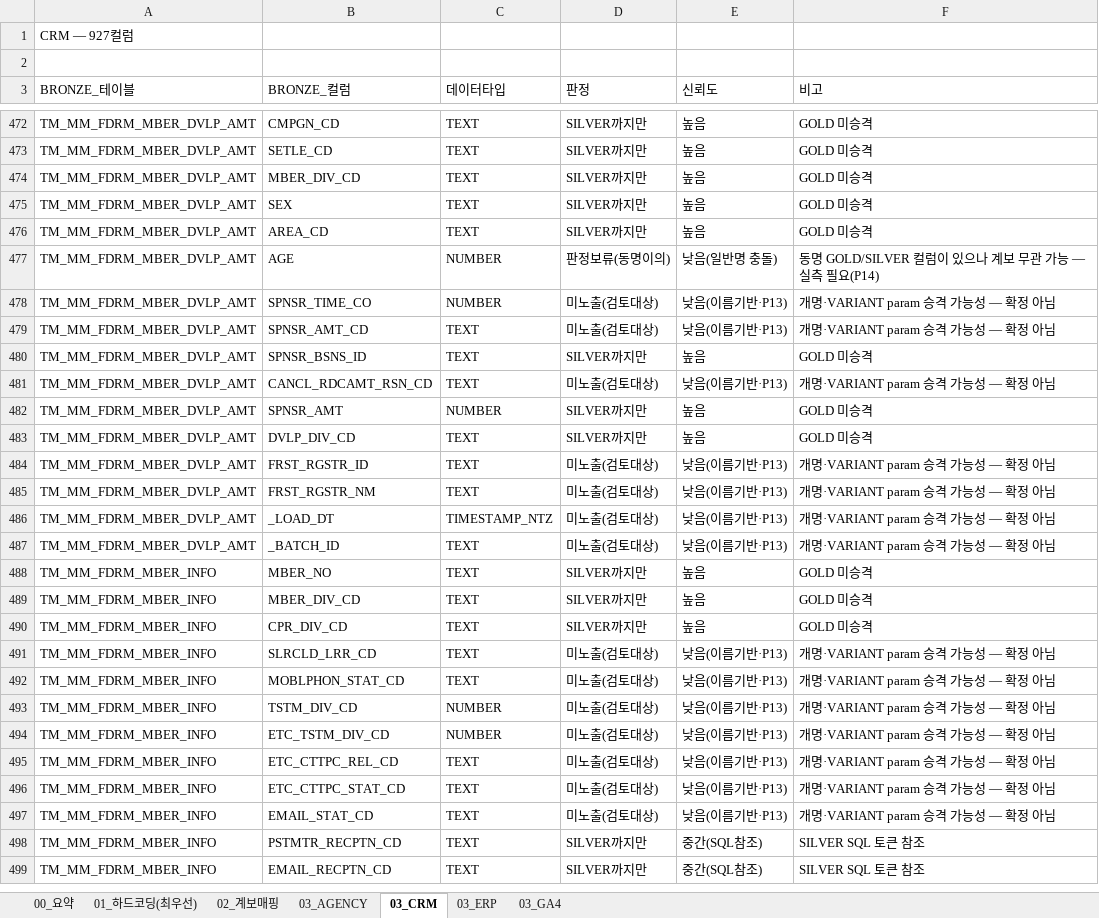
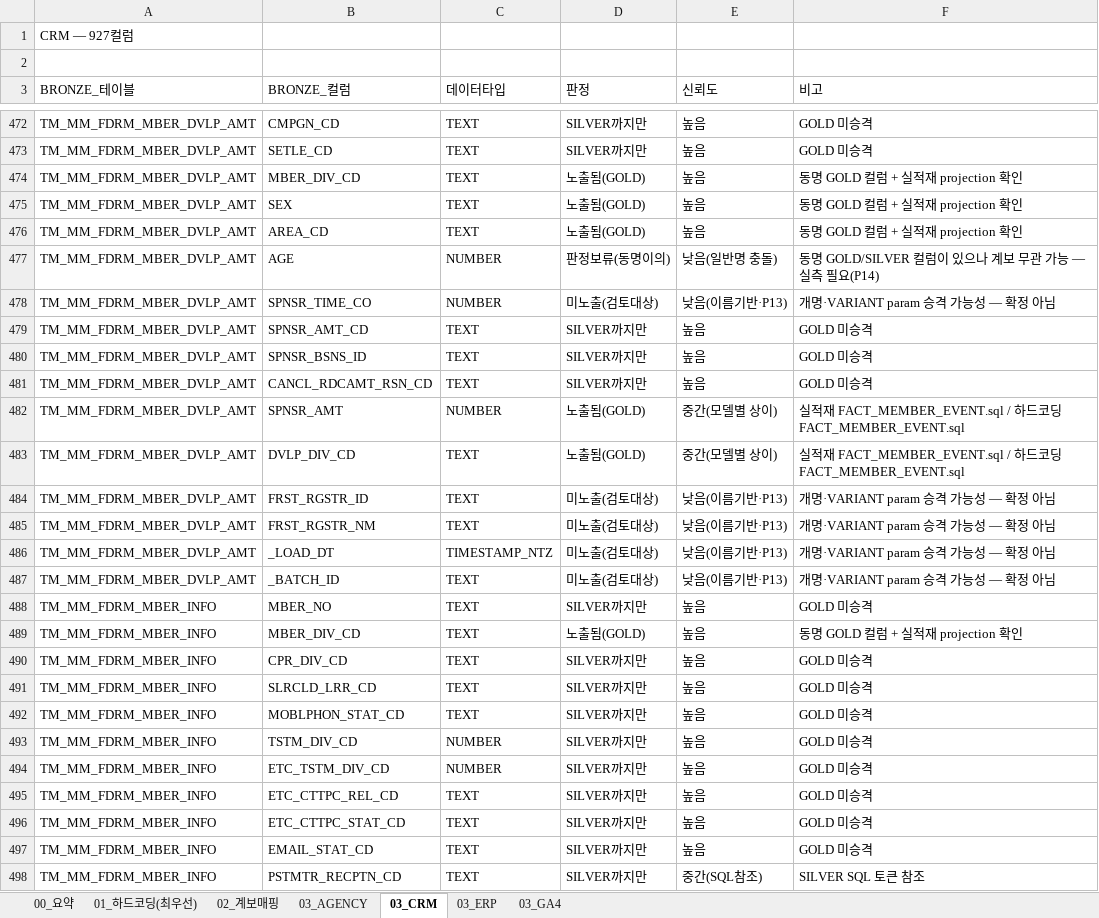
Before and after one commit to cih0802/snowflake_files, an Excel workbook: 30_output_share/06_BRONZE노출감사.xlsx, sheet 03_CRM, drawn as a sheet; only a part is shown, gaps mark what is left out; the shorter side is filled out with more unchanged rows; values as stored, in another font and other column widths than the file's, no cell formats; the diff covers the shown part only; the diff names each change by its address in the sheet, - before the commit and + after, or states it on an @@ line.

```diff
--- a/30_output_share/06_BRONZE노출감사.xlsx (sheet 03_CRM)
+++ b/30_output_share/06_BRONZE노출감사.xlsx (sheet 03_CRM)
-D474:D476 (판정): SILVER까지만
+D474:D476 (판정): 노출됨(GOLD)
-F474:F476 (비고): GOLD 미승격
+F474:F476 (비고): 동명 GOLD 컬럼 + 실적재 projection 확인
-D479 (판정): 미노출(검토대상)
+D479 (판정): SILVER까지만
-E479 (신뢰도): 낮음(이름기반·P13)
+E479 (신뢰도): 높음
-F479 (비고): 개명·VARIANT param 승격 가능성 — 확정 아님
+F479 (비고): GOLD 미승격
-D481 (판정): 미노출(검토대상)
+D481 (판정): SILVER까지만
-E481 (신뢰도): 낮음(이름기반·P13)
+E481 (신뢰도): 높음
-F481 (비고): 개명·VARIANT param 승격 가능성 — 확정 아님
+F481 (비고): GOLD 미승격
-D482:D483 (판정): SILVER까지만
+D482:D483 (판정): 노출됨(GOLD)
-E482:E483 (신뢰도): 높음
+E482:E483 (신뢰도): 중간(모델별 상이)
-F482:F483 (비고): GOLD 미승격
+F482:F483 (비고): 실적재 FACT_MEMBER_EVENT.sql / 하드코딩 FACT_MEMBER_EVENT.sql
-D489 (판정): SILVER까지만
+D489 (판정): 노출됨(GOLD)
-F489 (비고): GOLD 미승격
+F489 (비고): 동명 GOLD 컬럼 + 실적재 projection 확인
-D491:D497 (판정): 미노출(검토대상)
+D491:D497 (판정): SILVER까지만
-E491:E497 (신뢰도): 낮음(이름기반·P13)
+E491:E497 (신뢰도): 높음
-F491:F497 (비고): 개명·VARIANT param 승격 가능성 — 확정 아님
+F491:F497 (비고): GOLD 미승격
```
Also changed, not shown: 1 added row, 1 removed row and 139 edited cells elsewhere in this sheet, sheet 03_GA4, sheet 01_하드코딩(최우선), sheet 03_AGENCY, sheet 00_요약, sheet 03_ERP, cell formats, 30_output_share/04_컬럼계보매핑.xlsx, 30_output_share/05_지표GOLD매핑.xlsx, 36 other files.
